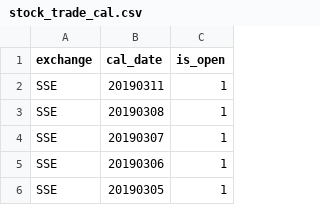
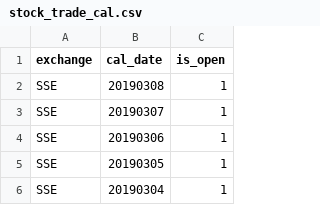
Before and after one commit to liweng42/hutu_quant, a CSV file: debug_data/stock_trade_cal.csv, drawn as a sheet; only a part is shown; the shorter side is filled out with more unchanged rows; the diff names each change by its address in the sheet, - before the commit and + after, or states it on an @@ line.

```diff
--- a/debug_data/stock_trade_cal.csv
+++ b/debug_data/stock_trade_cal.csv
-row 2: SSE | 20190311 | 1
```
Also changed, not shown: debug_data/stock_basic.csv, 2 other files.
